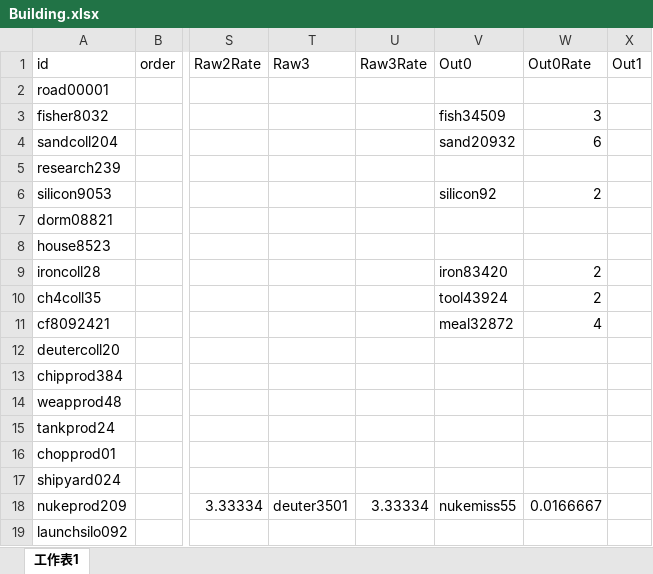
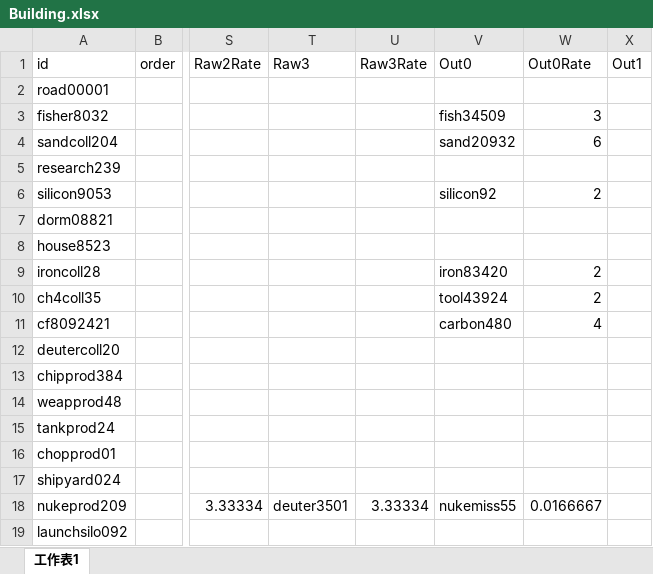
Before and after one commit to atom-chen/AnnoArk, an Excel workbook: Client/assets/Csv/Building.xlsx, sheet 工作表1, drawn as a sheet; only a part is shown, gaps mark what is left out; values as stored, in another font and other column widths than the file's, no borders; the diff names each change by its address in the sheet, - before the commit and + after, or states it on an @@ line.

```diff
--- a/Client/assets/Csv/Building.xlsx (sheet 工作表1)
+++ b/Client/assets/Csv/Building.xlsx (sheet 工作表1)
-V11 (Out0): meal32872
+V11 (Out0): carbon480
```
Also changed, not shown: 4 other files.
